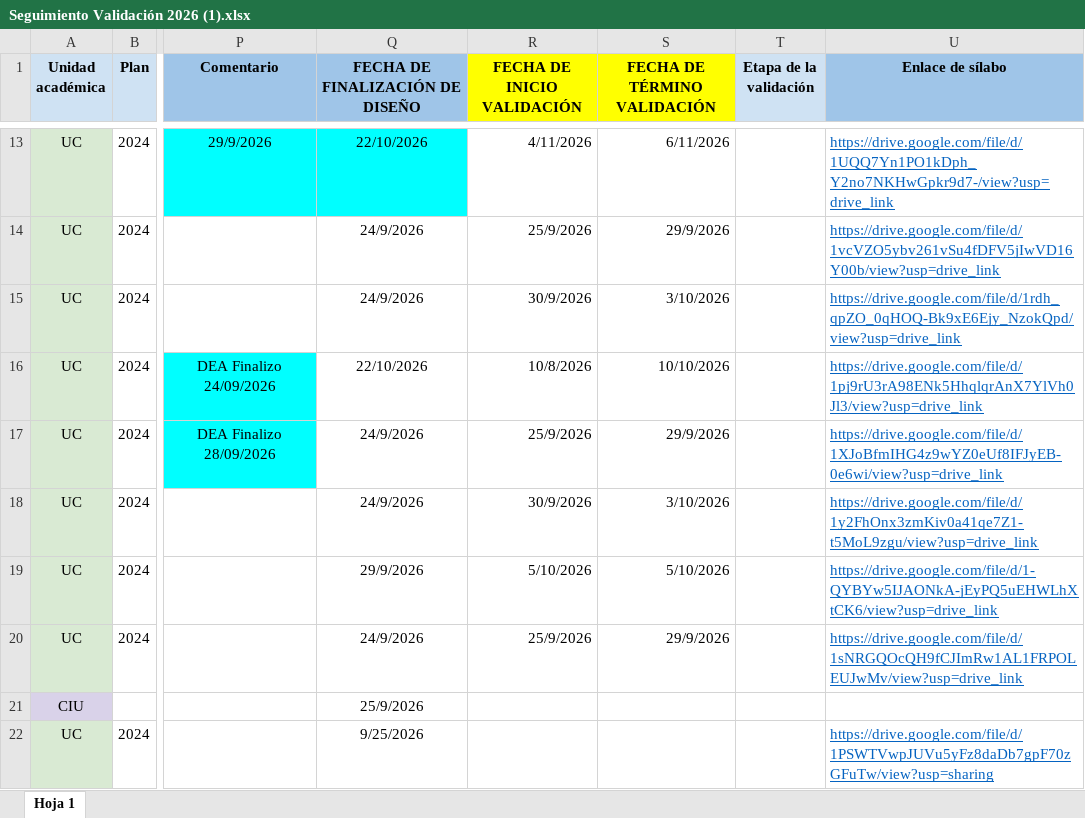
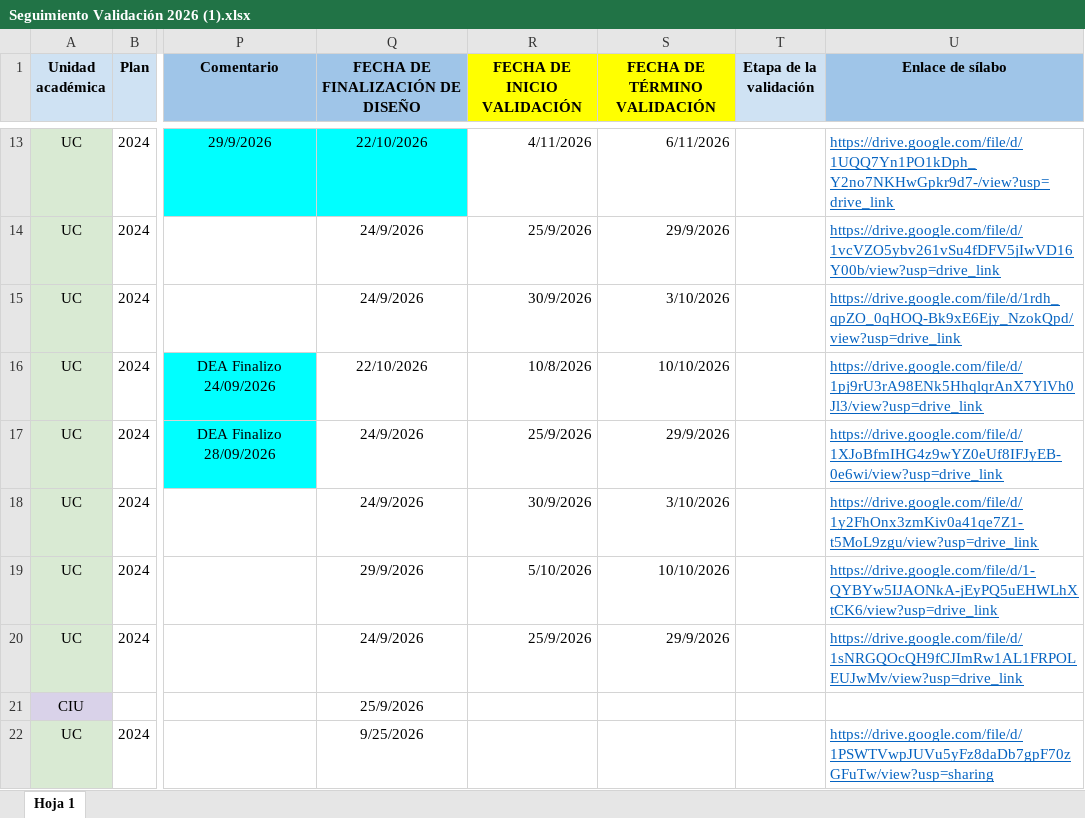
Before and after one commit to ahospinal-debug/dashboard-validacion-2026, an Excel workbook: Seguimiento Validación 2026 (1).xlsx, sheet Hoja 1, drawn as a sheet; only a part is shown, gaps mark what is left out; values as stored, in another font and other column widths than the file's, no borders; the diff names each change by its address in the sheet, - before the commit and + after, or states it on an @@ line.

Commit message:
Add files via upload

```diff
--- a/Seguimiento Validación 2026 (1).xlsx (sheet Hoja 1)
+++ b/Seguimiento Validación 2026 (1).xlsx (sheet Hoja 1)
-S19 (FECHA DE TÉRMINO VALIDACIÓN): 5/10/2026
+S19 (FECHA DE TÉRMINO VALIDACIÓN): 10/10/2026
```
